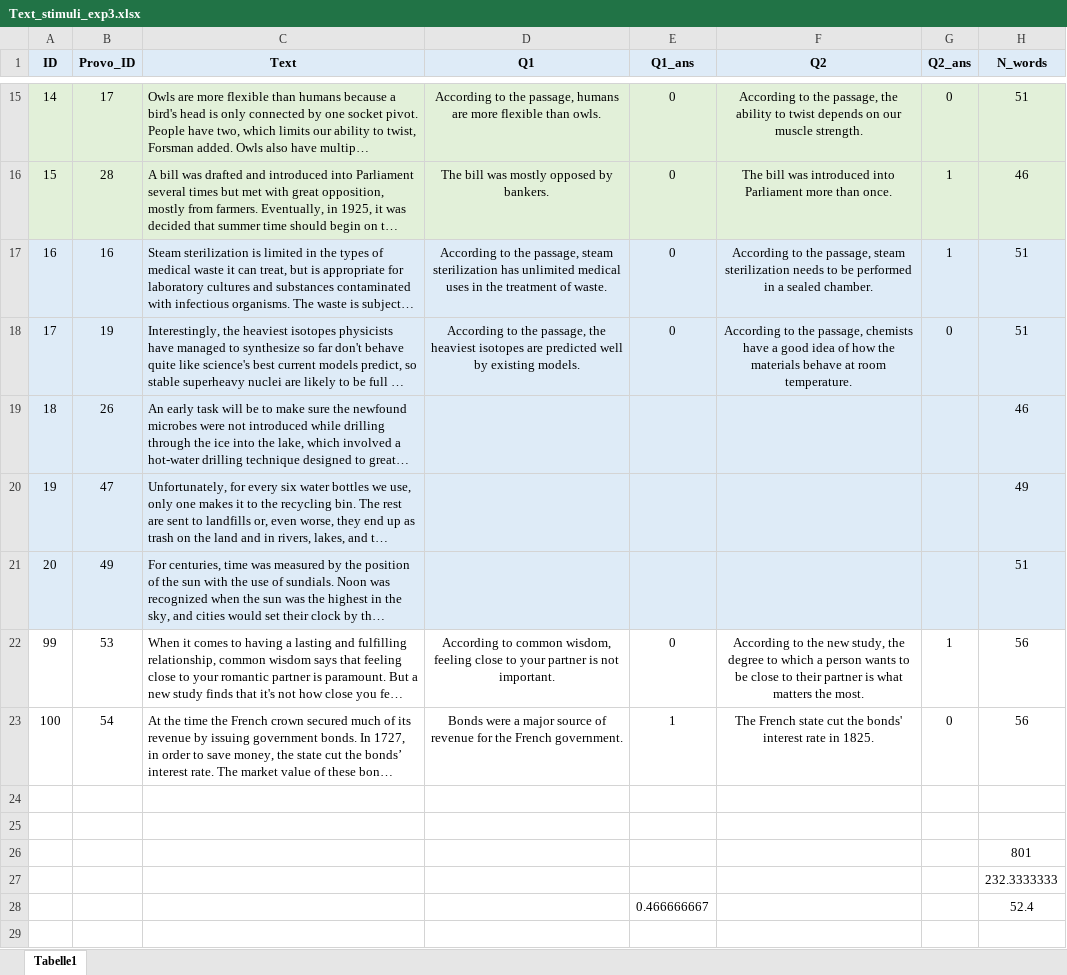
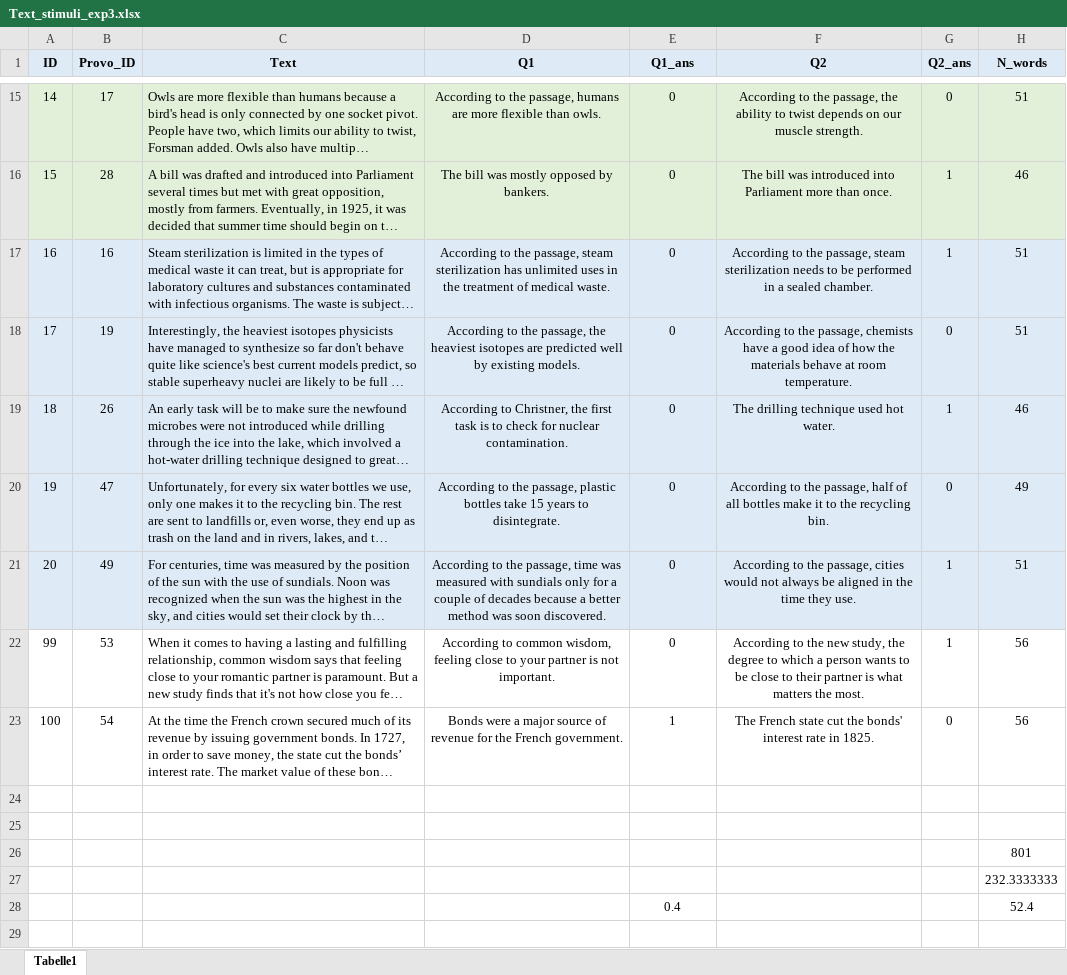
Before and after one commit to martin-vasilev/SPR_online, an Excel workbook: Experiment3/Text_stimuli_exp3.xlsx, sheet Tabelle1, drawn as a sheet; only a part is shown, gaps mark what is left out; long unchanged cells end in …; values as stored, in another font and other column widths than the file's, no borders; the diff names each change by its address in the sheet, - before the commit and + after, or states it on an @@ line.

Commit message:
update with questions

```diff
--- a/Experiment3/Text_stimuli_exp3.xlsx (sheet Tabelle1)
+++ b/Experiment3/Text_stimuli_exp3.xlsx (sheet Tabelle1)
-D17 (Q1): …has unlimited medical uses in the treatment of waste.
+D17 (Q1): …has unlimited uses in the treatment of medical waste.
-D19 (Q1): (empty)
+D19 (Q1): According to Christner, the first task is to check for nuclear contamination.
-E19:E21 (Q1_ans): (empty)
+E19:E21 (Q1_ans): 0
-F19 (Q2): (empty)
+F19 (Q2): The drilling technique used hot water.
-G19 (Q2_ans): (empty)
+G19 (Q2_ans): 1
-D20 (Q1): (empty)
+D20 (Q1): According to the passage, plastic bottles take 15 years to disintegrate.
-F20 (Q2): (empty)
+F20 (Q2): According to the passage, half of all bottles make it to the recycling bin.
-G20 (Q2_ans): (empty)
+G20 (Q2_ans): 0
-D21 (Q1): (empty)
+D21 (Q1): According to the passage, time was measured with sundials only for a couple of decades because a better method was soon discovered.
-F21 (Q2): (empty)
+F21 (Q2): According to the passage, cities would not always be aligned in the time they use.
-G21 (Q2_ans): (empty)
+G21 (Q2_ans): 1
-E28 (Q1_ans): 0.466666667
+E28 (Q1_ans): 0.4
```
